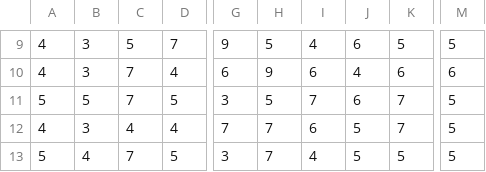
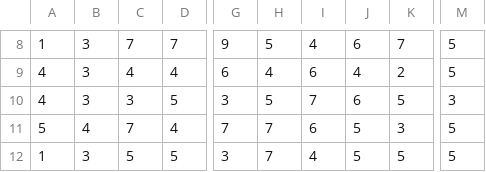
Before and after one commit to johnnyzhang295/HOME, a CSV file: support/workload.csv, drawn as a sheet; only a part is shown, gaps mark what is left out; addresses are those after the commit; the diff covers the shown part only; the diff names each change by its address in the sheet, - before the commit and + after, or states it on an @@ line.

```diff
--- a/support/workload.csv
+++ b/support/workload.csv
-A8: 4
+A8: 1
-C8: 5
+C8: 7
-K8: 5
+K8: 7
-C9: 7
+C9: 4
-H9: 9
+H9: 4
-K9: 6
+K9: 2
-M9: 6
+M9: 5
-A10: 5
+A10: 4
-B10: 5
+B10: 3
-C10: 7
+C10: 3
-K10: 7
+K10: 5
-M10: 5
+M10: 3
-A11: 4
+A11: 5
-B11: 3
+B11: 4
-C11: 4
+C11: 7
-K11: 7
+K11: 3
-A12: 5
+A12: 1
-B12: 4
+B12: 3
-C12: 7
+C12: 5
```
Also changed, not shown: 1 removed row and 31 edited cells elsewhere in this file, 8 other files.
